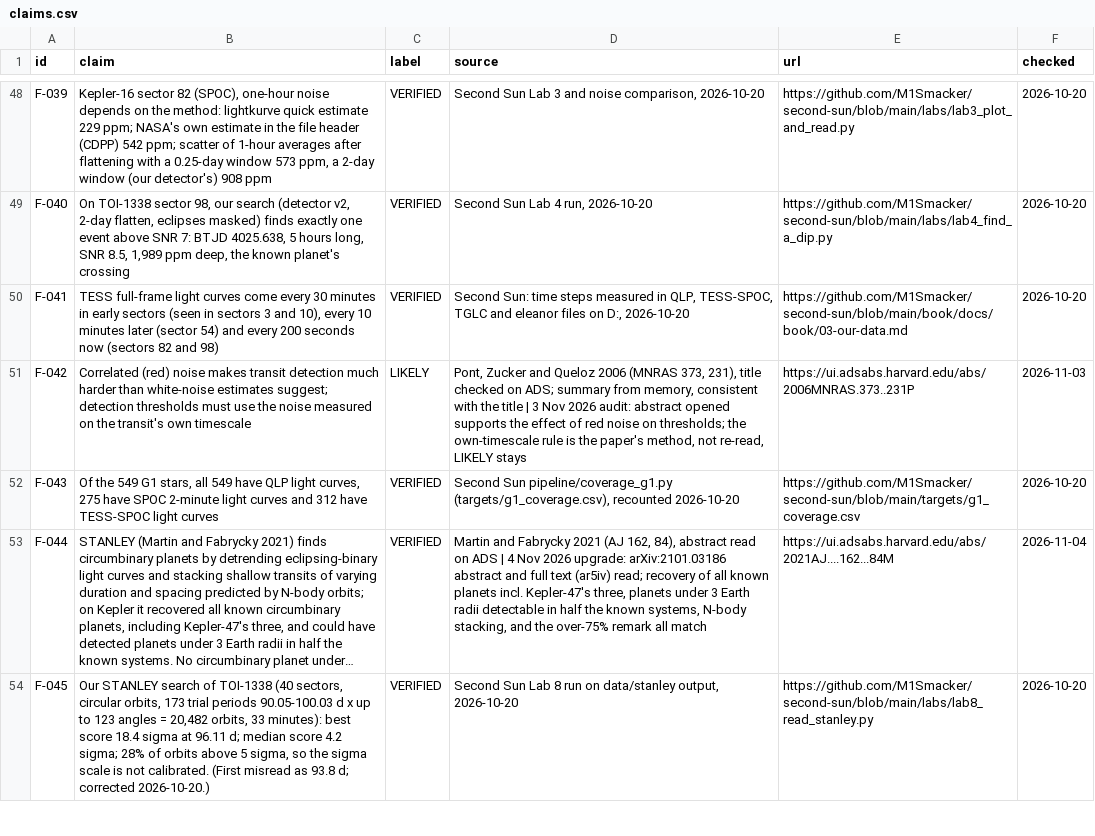
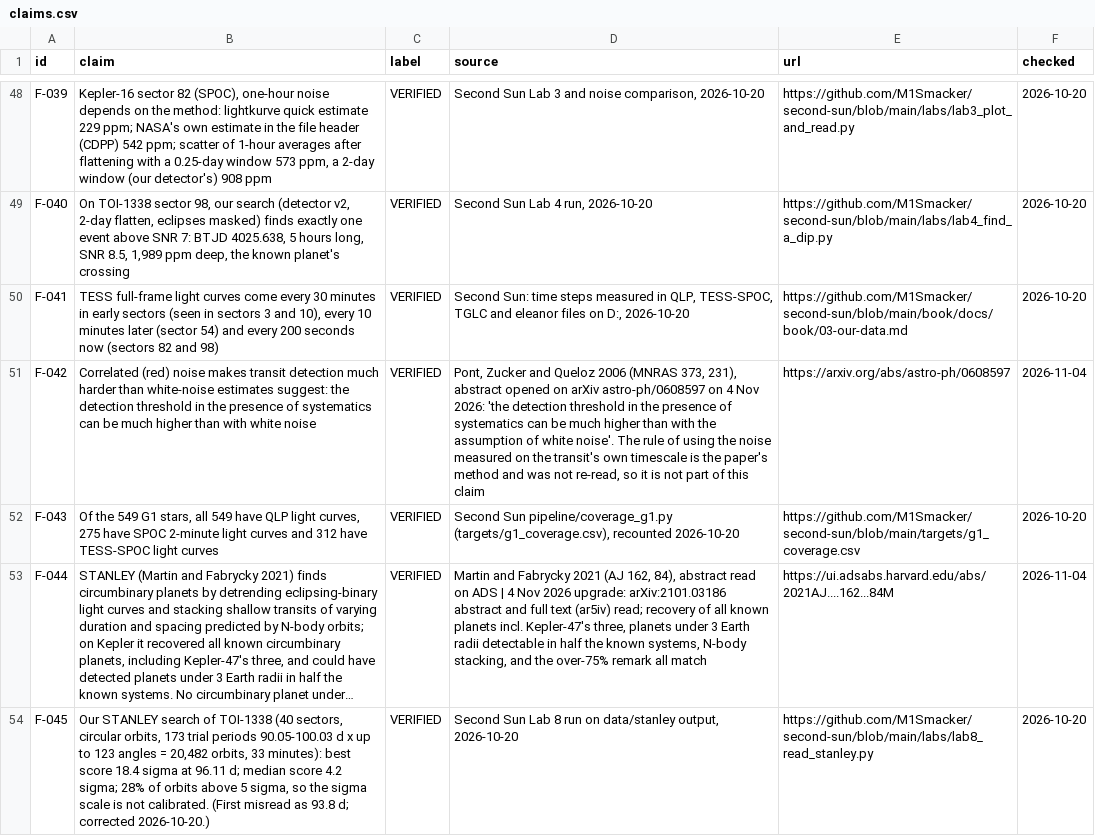
Before and after one commit to M1Smacker/second-sun, a CSV file: book/data/claims.csv, drawn as a sheet; only a part is shown, gaps mark what is left out; long unchanged cells end in …; the diff names each change by its address in the sheet, - before the commit and + after, or states it on an @@ line.

```diff
--- a/book/data/claims.csv
+++ b/book/data/claims.csv
-B51 (claim): …white-noise estimates suggest; detection thresholds must use the noise measured on the transit's own timescale
+B51 (claim): …white-noise estimates suggest: the detection threshold in the presence of systematics can be much higher than with white noise
-C51 (label): LIKELY
+C51 (label): VERIFIED
-D51 (source): …373, 231), title checked on ADS; summary from memory, consistent with the title | 3 Nov 2026 audit: abstract opened supports the effect of red noise on thresholds; the own-timescale rule is the paper's method, not re-read, LIKELY stays
+D51 (source): …373, 231), abstract opened on arXiv astro-ph/0608597 on 4 Nov 2026: 'the detection threshold in the presence of systematics can be much higher than with the assumption of white noise'. The rule of using the noise measured on the transit's own timescale is the paper's method and was not re-read, so it is not part of this claim
-E51 (url): https://ui.adsabs.harvard.edu/abs/2006MNRAS.373..231P
+E51 (url): https://arxiv.org/abs/astro-ph/0608597
-F51 (checked): 2026-11-03
+F51 (checked): 2026-11-04
```
Also changed, not shown: 1 other file.
